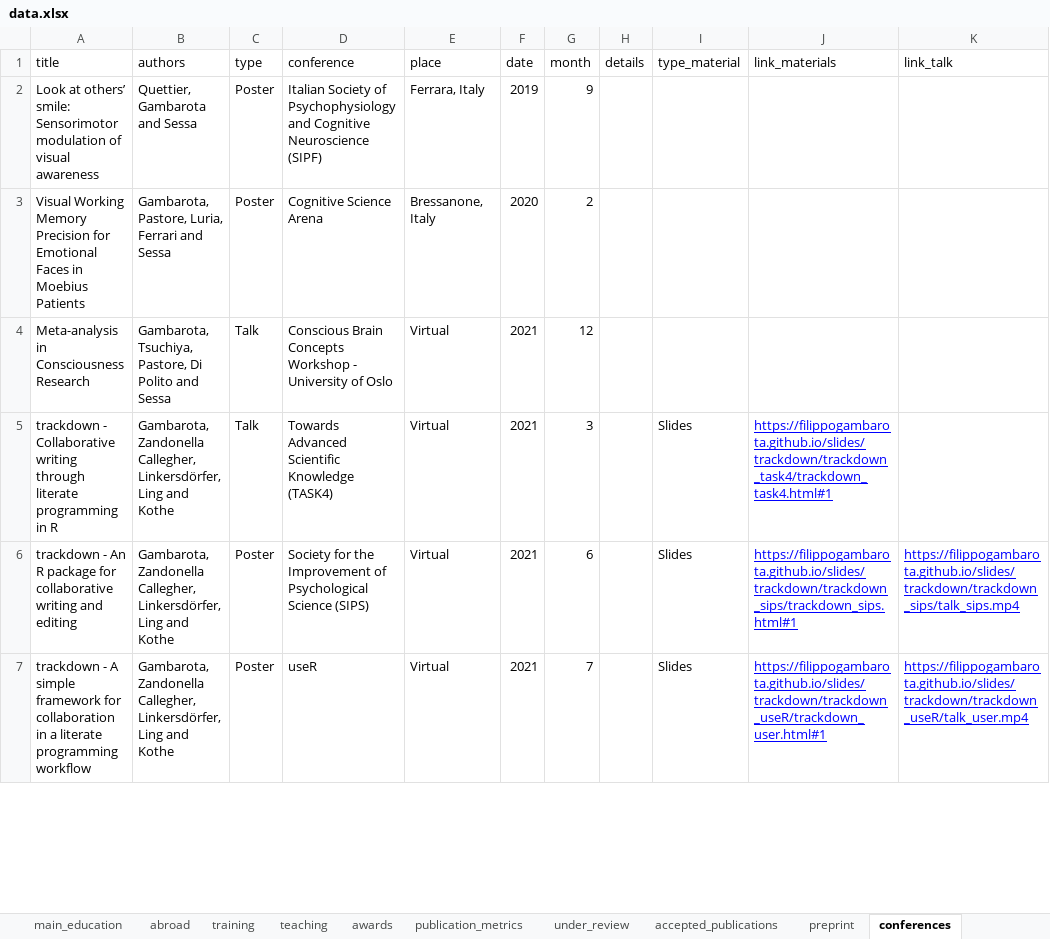
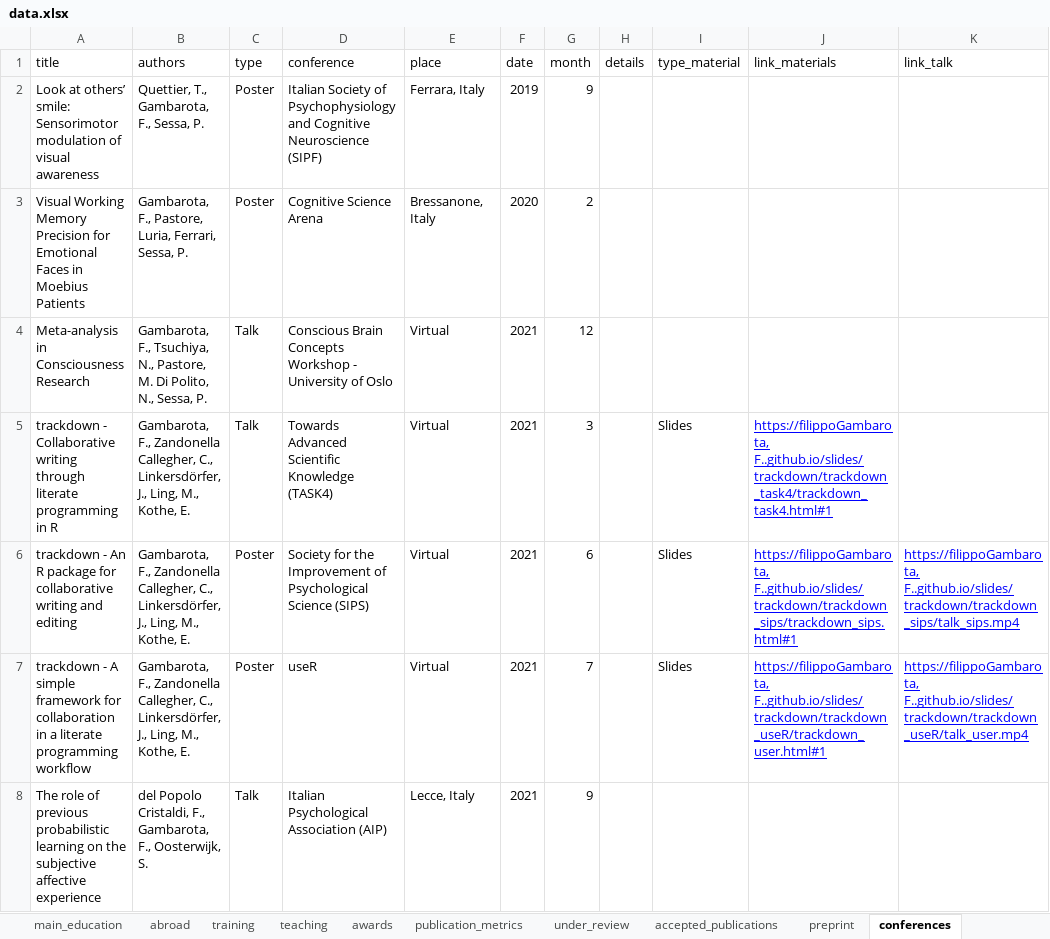
Before and after one commit to filippogambarota/cv, an Excel workbook: data/data.xlsx, sheet conferences, drawn as a sheet; only a part is shown; values as stored, in another font and other column widths than the file's, no borders; charts and pictures not drawn; the diff covers the shown part only; the diff names each change by its address in the sheet, - before the commit and + after, or states it on an @@ line.

```diff
--- a/data/data.xlsx (sheet conferences)
+++ b/data/data.xlsx (sheet conferences)
-B2 (authors): Quettier, Gambarota and Sessa
+B2 (authors): Quettier, T., Gambarota, F., Sessa, P.
-B3 (authors): Gambarota, Pastore, Luria, Ferrari and Sessa
+B3 (authors): Gambarota, F., Pastore, Luria, Ferrari, Sessa, P.
-B4 (authors): Gambarota, Tsuchiya, Pastore, Di Polito and Sessa
+B4 (authors): Gambarota, F., Tsuchiya, N., Pastore, M. Di Polito, N., Sessa, P.
-B5:B7 (authors): Gambarota, Zandonella Callegher, Linkersdörfer, Ling and Kothe
+B5:B7 (authors): Gambarota, F., Zandonella Callegher, C., Linkersdörfer, J., Ling, M., Kothe, E.
-J5 (link_materials): https://filippogambarota.github.io/slides/trackdown/trackdown_task4/trackdown_task4.html#1
+J5 (link_materials): https://filippoGambarota, F..github.io/slides/trackdown/trackdown_task4/trackdown_task4.html#1
-J6 (link_materials): https://filippogambarota.github.io/slides/trackdown/trackdown_sips/trackdown_sips.html#1
+J6 (link_materials): https://filippoGambarota, F..github.io/slides/trackdown/trackdown_sips/trackdown_sips.html#1
-K6 (link_talk): https://filippogambarota.github.io/slides/trackdown/trackdown_sips/talk_sips.mp4
+K6 (link_talk): https://filippoGambarota, F..github.io/slides/trackdown/trackdown_sips/talk_sips.mp4
-J7 (link_materials): https://filippogambarota.github.io/slides/trackdown/trackdown_useR/trackdown_user.html#1
+J7 (link_materials): https://filippoGambarota, F..github.io/slides/trackdown/trackdown_useR/trackdown_user.html#1
-K7 (link_talk): https://filippogambarota.github.io/slides/trackdown/trackdown_useR/talk_user.mp4
+K7 (link_talk): https://filippoGambarota, F..github.io/slides/trackdown/trackdown_useR/talk_user.mp4
+row 8: The role of previous probabilistic learning on the subjective affective experience | del Popolo Cristaldi, F., Gambarota, F., Oosterwijk, S. | Talk | Italian Psychological Association (AIP) | Lecce, Italy | 2021 | 9
```
Also changed, not shown: 1 added row, 2 removed rows and 20 edited cells elsewhere in this sheet, 6 other files.
